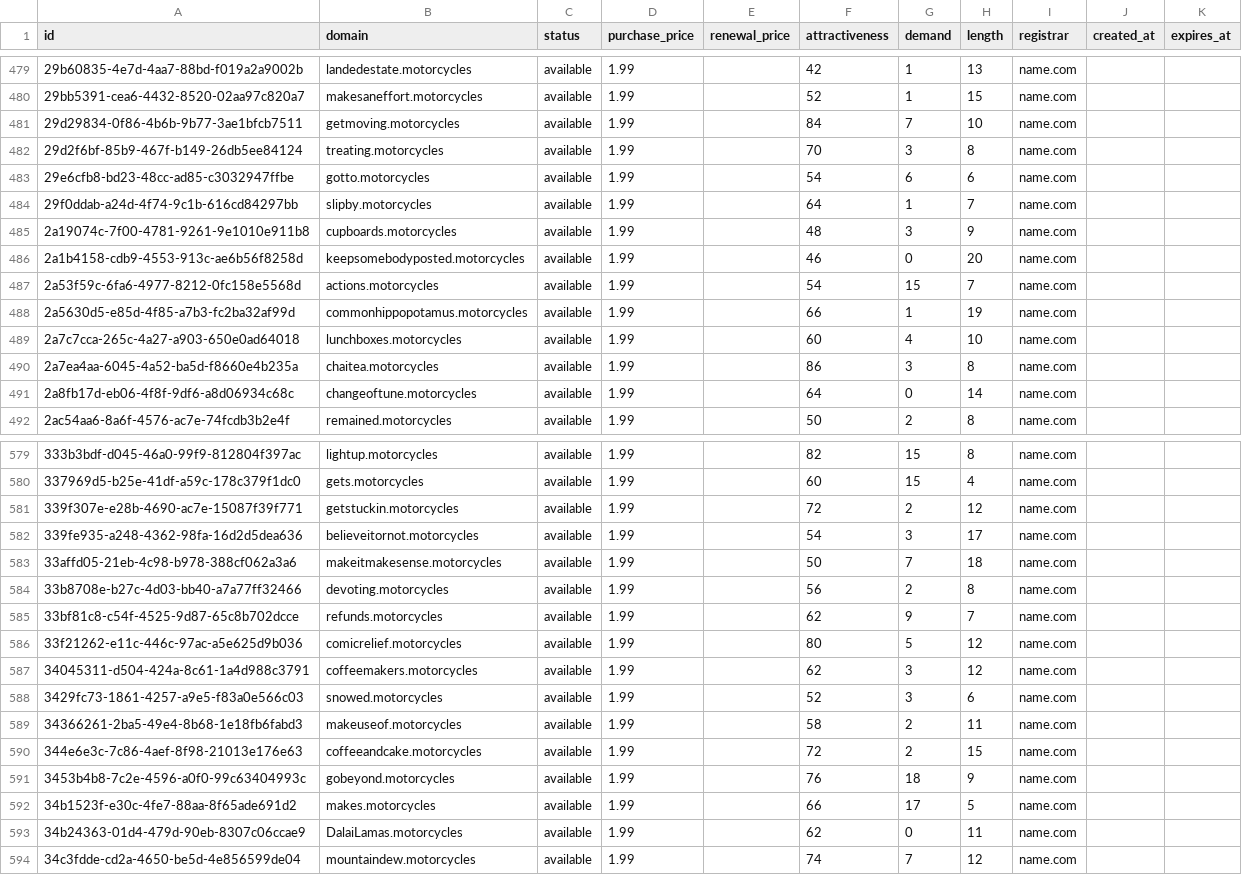
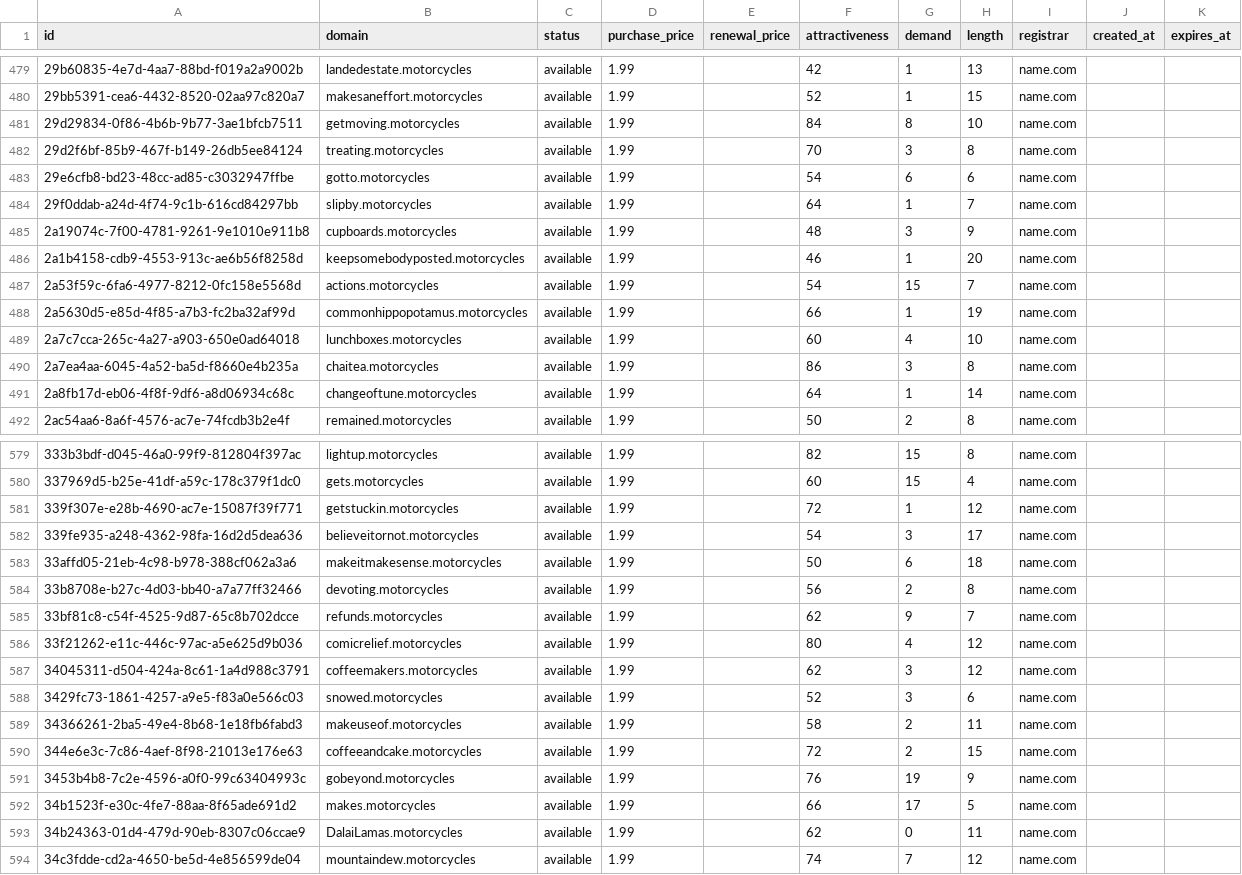
Before and after one commit to UniqueDomains/motorcycles-oneword-domains, a CSV file: motorcycles.csv, drawn as a sheet; only a part is shown, gaps mark what is left out; the diff covers the shown part only.

Commit message:
Domains update

```diff
--- a/motorcycles.csv
+++ b/motorcycles.csv
@@ -480,3 +480,3 @@ id,domain,status,purchase_price,renewal_price,attractiveness,demand,length,regis
 29bb5391-cea6-4432-8520-02aa97c820a7,makesaneffort.motorcycles,available,1.99,,52,1,15,name.com,,
-29d29834-0f86-4b6b-9b77-3ae1bfcb7511,getmoving.motorcycles,available,1.99,,84,7,10,name.com,,
+29d29834-0f86-4b6b-9b77-3ae1bfcb7511,getmoving.motorcycles,available,1.99,,84,8,10,name.com,,
 29d2f6bf-85b9-467f-b149-26db5ee84124,treating.motorcycles,available,1.99,,70,3,8,name.com,,
@@ -485,3 +485,3 @@ id,domain,status,purchase_price,renewal_price,attractiveness,demand,length,regis
 2a19074c-7f00-4781-9261-9e1010e911b8,cupboards.motorcycles,available,1.99,,48,3,9,name.com,,
-2a1b4158-cdb9-4553-913c-ae6b56f8258d,keepsomebodyposted.motorcycles,available,1.99,,46,0,20,name.com,,
+2a1b4158-cdb9-4553-913c-ae6b56f8258d,keepsomebodyposted.motorcycles,available,1.99,,46,1,20,name.com,,
 2a53f59c-6fa6-4977-8212-0fc158e5568d,actions.motorcycles,available,1.99,,54,15,7,name.com,,
@@ -490,3 +490,3 @@ id,domain,status,purchase_price,renewal_price,attractiveness,demand,length,regis
 2a7ea4aa-6045-4a52-ba5d-f8660e4b235a,chaitea.motorcycles,available,1.99,,86,3,8,name.com,,
-2a8fb17d-eb06-4f8f-9df6-a8d06934c68c,changeoftune.motorcycles,available,1.99,,64,0,14,name.com,,
+2a8fb17d-eb06-4f8f-9df6-a8d06934c68c,changeoftune.motorcycles,available,1.99,,64,1,14,name.com,,
 2ac54aa6-8a6f-4576-ac7e-74fcdb3b2e4f,remained.motorcycles,available,1.99,,50,2,8,name.com,,
@@ -580,8 +580,8 @@ id,domain,status,purchase_price,renewal_price,attractiveness,demand,length,regis
 337969d5-b25e-41df-a59c-178c379f1dc0,gets.motorcycles,available,1.99,,60,15,4,name.com,,
-339f307e-e28b-4690-ac7e-15087f39f771,getstuckin.motorcycles,available,1.99,,72,2,12,name.com,,
+339f307e-e28b-4690-ac7e-15087f39f771,getstuckin.motorcycles,available,1.99,,72,1,12,name.com,,
 339fe935-a248-4362-98fa-16d2d5dea636,believeitornot.motorcycles,available,1.99,,54,3,17,name.com,,
-33affd05-21eb-4c98-b978-388cf062a3a6,makeitmakesense.motorcycles,available,1.99,,50,7,18,name.com,,
+33affd05-21eb-4c98-b978-388cf062a3a6,makeitmakesense.motorcycles,available,1.99,,50,6,18,name.com,,
 33b8708e-b27c-4d03-bb40-a7a77ff32466,devoting.motorcycles,available,1.99,,56,2,8,name.com,,
 33bf81c8-c54f-4525-9d87-65c8b702dcce,refunds.motorcycles,available,1.99,,62,9,7,name.com,,
-33f21262-e11c-446c-97ac-a5e625d9b036,comicrelief.motorcycles,available,1.99,,80,5,12,name.com,,
+33f21262-e11c-446c-97ac-a5e625d9b036,comicrelief.motorcycles,available,1.99,,80,4,12,name.com,,
 34045311-d504-424a-8c61-1a4d988c3791,coffeemakers.motorcycles,available,1.99,,62,3,12,name.com,,
@@ -590,3 +590,3 @@ id,domain,status,purchase_price,renewal_price,attractiveness,demand,length,regis
 344e6e3c-7c86-4aef-8f98-21013e176e63,coffeeandcake.motorcycles,available,1.99,,72,2,15,name.com,,
-3453b4b8-7c2e-4596-a0f0-99c63404993c,gobeyond.motorcycles,available,1.99,,76,18,9,name.com,,
+3453b4b8-7c2e-4596-a0f0-99c63404993c,gobeyond.motorcycles,available,1.99,,76,19,9,name.com,,
 34b1523f-e30c-4fe7-88aa-8f65ade691d2,makes.motorcycles,available,1.99,,66,17,5,name.com,,
```
Also changed, not shown: 52 edited cells elsewhere in this file, 4 other files.
